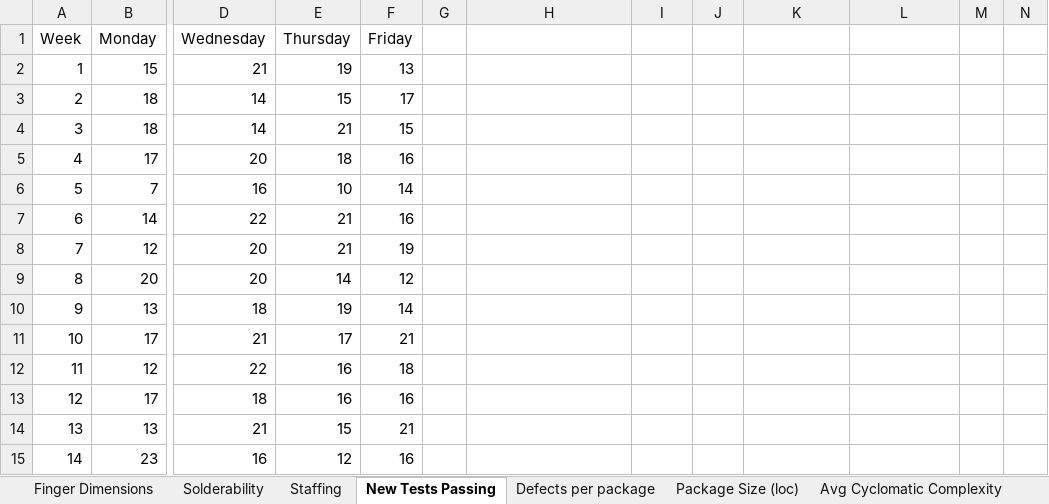
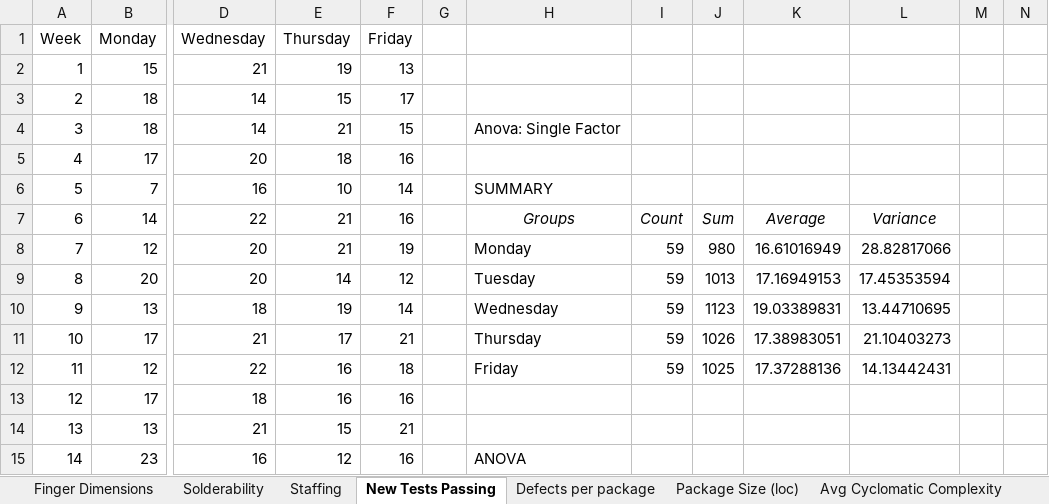
Before and after one commit to as8206/CS_Files, an Excel workbook: ENGR310/FinalProject/BigProjectData Worked.xlsx, sheet New Tests Passing, drawn as a sheet; only a part is shown, gaps mark what is left out; values as stored, in another font and other column widths than the file's, no borders; the diff covers the shown part only; the diff names each change by its address in the sheet, - before the commit and + after, or states it on an @@ line.

```diff
--- a/ENGR310/FinalProject/BigProjectData Worked.xlsx (sheet New Tests Passing)
+++ b/ENGR310/FinalProject/BigProjectData Worked.xlsx (sheet New Tests Passing)
-H4: (empty)
+H4: Anova: Single Factor
-H6: (empty)
+H6: SUMMARY
-H7: (empty)
+H7: Groups
-I7: (empty)
+I7: Count
-J7: (empty)
+J7: Sum
-K7: (empty)
+K7: Average
-L7: (empty)
+L7: Variance
-H8: (empty)
+H8: Monday
-I8:I12: (empty)
+I8:I12: 59
-J8: (empty)
+J8: 980
-K8: (empty)
+K8: 16.61016949
-L8: (empty)
+L8: 28.82817066
-H9: (empty)
+H9: Tuesday
-J9: (empty)
+J9: 1013
-K9: (empty)
+K9: 17.16949153
-L9: (empty)
+L9: 17.45353594
-H10: (empty)
+H10: Wednesday
-J10: (empty)
+J10: 1123
-K10: (empty)
+K10: 19.03389831
-L10: (empty)
+L10: 13.44710695
-H11: (empty)
+H11: Thursday
-J11: (empty)
+J11: 1026
-K11: (empty)
+K11: 17.38983051
-L11: (empty)
+L11: 21.10403273
-H12: (empty)
+H12: Friday
-J12: (empty)
+J12: 1025
-K12: (empty)
+K12: 17.37288136
-L12: (empty)
+L12: 14.13442431
-H15: (empty)
+H15: ANOVA
```
Also changed, not shown: 21 edited cells elsewhere in this sheet, sheet Question 4, sheet Avg Cyclomatic Complexity, other sheet tabs, formulas that keep their value, charts or pictures.
